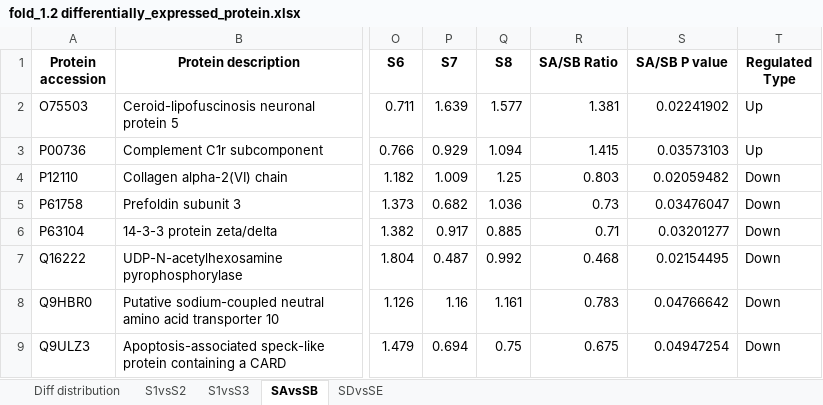
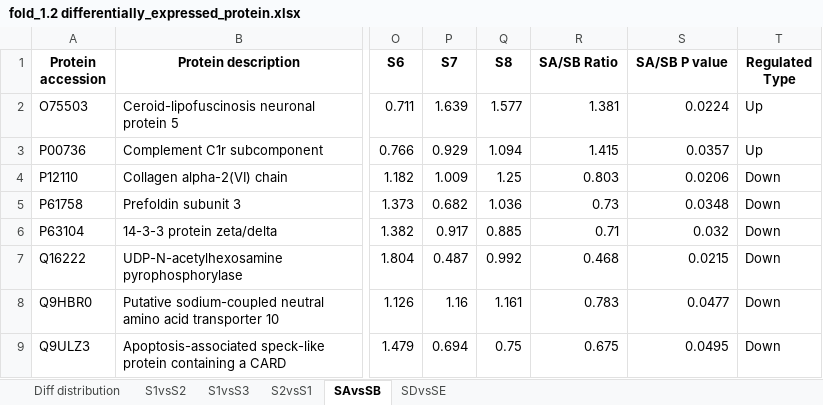
Before and after one commit to Todzhu/proteinQuant, an Excel workbook: fold_1.2 differentially_expressed_protein.xlsx, sheet SAvsSB, drawn as a sheet; only a part is shown, gaps mark what is left out; values as stored, in another font and other column widths than the file's, no borders; the diff names each change by its address in the sheet, - before the commit and + after, or states it on an @@ line.

```diff
--- a/fold_1.2 differentially_expressed_protein.xlsx (sheet SAvsSB)
+++ b/fold_1.2 differentially_expressed_protein.xlsx (sheet SAvsSB)
+sheet tab: S2vsS1
-S2 (SA/SB P value): 0.02241902
+S2 (SA/SB P value): 0.0224
-S3 (SA/SB P value): 0.03573103
+S3 (SA/SB P value): 0.0357
-S4 (SA/SB P value): 0.02059482
+S4 (SA/SB P value): 0.0206
-S5 (SA/SB P value): 0.03476047
+S5 (SA/SB P value): 0.0348
-S6 (SA/SB P value): 0.03201277
+S6 (SA/SB P value): 0.032
-S7 (SA/SB P value): 0.02154495
+S7 (SA/SB P value): 0.0215
-S8 (SA/SB P value): 0.04766642
+S8 (SA/SB P value): 0.0477
-S9 (SA/SB P value): 0.04947254
+S9 (SA/SB P value): 0.0495
```
Also changed, not shown: sheet S1vsS3, sheet S1vsS2, sheet SDvsSE, sheet Diff distribution, fold_1.3 differentially_expressed_protein.xlsx, fold_1.5 differentially_expressed_protein.xlsx, 6 other files.
